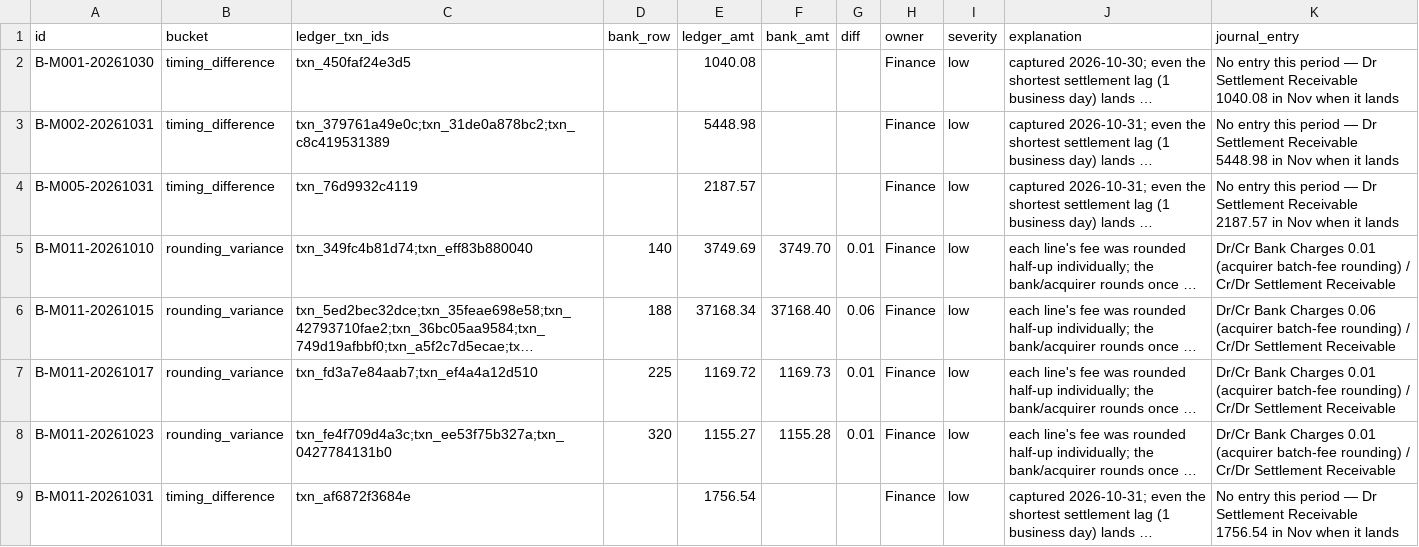
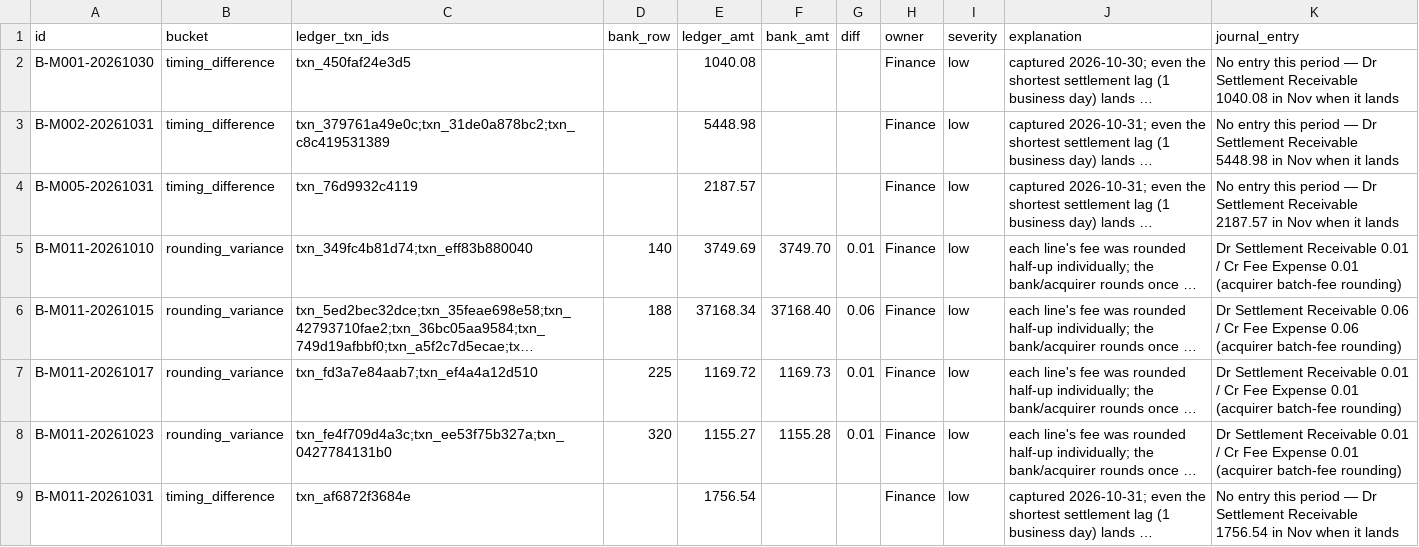
Before and after one commit to Sanoer11/recon_assessment, a CSV file: site/exceptions.csv, drawn as a sheet; only a part is shown; long unchanged cells end in …; the diff covers the shown part only; the diff names each change by its address in the sheet, - before the commit and + after, or states it on an @@ line.

Commit message:
Fix exception reporting bugs from live-deploy review
- Fix unmatched_refund (and any bucket sharing a unit_key between ledger
  and bank sides) being reported as two exceptions instead of one: the
  bank-side exception loop now keys off each row's own unit_key instead
  of an ad hoc bank_row_<n> key, so it recognizes when the ledger side
  already created the group.
- Correct the duplicate journal entry to reverse the full sale: Dr Sales
  (gross) / Cr Settlement Receivable (net) / Cr Fee Expense.
- Correct the rounding-variance journal entry to a directional
  Dr Settlement Receivable / Cr Fee Expense (or the reverse when the
  bank credited less than expected), replacing the placeholder Dr/Cr
  Cr/Dr text.
- Fix bank_only's journal entry, which previously left the amount blank.
- Waterfall chart: scale the y-axis to the running-total range (rounded
  to the nearest 5,000) instead of starting at 0, so bridge steps are no
  longer invisible slivers; add a data-label plugin showing the ₹ amount
  on every bar, with a visible tick mark for near-zero bars (RESIDUAL,
  unmatched_refund) so a correct zero still reads as checked, not missing.

```diff
--- a/site/exceptions.csv
+++ b/site/exceptions.csv
-K5 (journal_entry): Dr/Cr Bank Charges 0.01 (acquirer batch-fee rounding) / Cr/Dr Settlement Receivable
+K5 (journal_entry): Dr Settlement Receivable 0.01 / Cr Fee Expense 0.01 (acquirer batch-fee rounding)
-K6 (journal_entry): Dr/Cr Bank Charges 0.06 (acquirer batch-fee rounding) / Cr/Dr Settlement Receivable
+K6 (journal_entry): Dr Settlement Receivable 0.06 / Cr Fee Expense 0.06 (acquirer batch-fee rounding)
-K7:K8 (journal_entry): Dr/Cr Bank Charges 0.01 (acquirer batch-fee rounding) / Cr/Dr Settlement Receivable
+K7:K8 (journal_entry): Dr Settlement Receivable 0.01 / Cr Fee Expense 0.01 (acquirer batch-fee rounding)
```
Also changed, not shown: 1 removed row and 2 edited cells elsewhere in this file, 3 other files.
